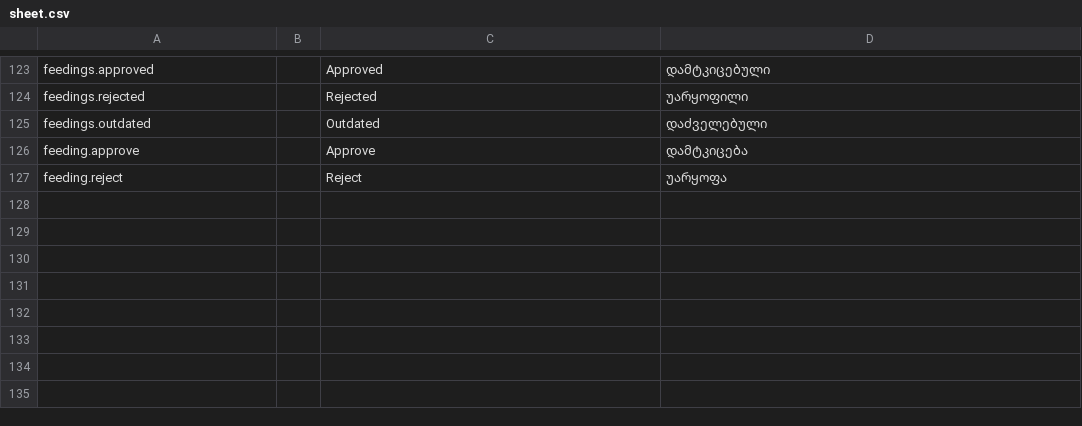
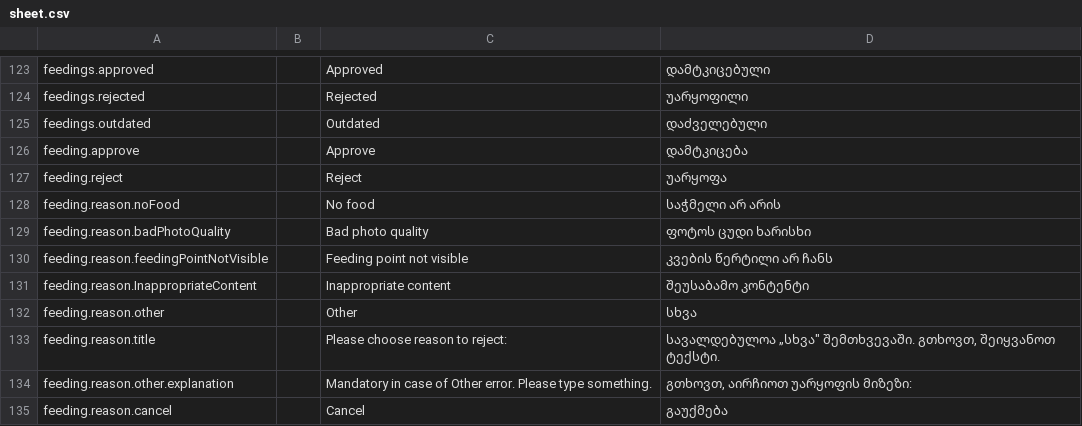
Before and after one commit to AnimealProject/animeal_iOS, a CSV file: animeal/res/sheet.csv, drawn as a sheet; only a part is shown, gaps mark what is left out; the diff names each change by its address in the sheet, - before the commit and + after, or states it on an @@ line.

```diff
--- a/animeal/res/sheet.csv
+++ b/animeal/res/sheet.csv
+row 128: feeding.reason.noFood |  | No food | საჭმელი არ არის
+row 129: feeding.reason.badPhotoQuality |  | Bad photo quality | ფოტოს ცუდი ხარისხი
+row 130: feeding.reason.feedingPointNotVisible |  | Feeding point not visible | კვების წერტილი არ ჩანს
+row 131: feeding.reason.InappropriateContent |  | Inappropriate content | შეუსაბამო კონტენტი
+row 132: feeding.reason.other |  | Other | სხვა
+row 133: feeding.reason.title |  | Please choose reason to reject: | სავალდებულოა „სხვა" შემთხვევაში. გთხოვთ, შეიყვანოთ ტექსტი.
+row 134: feeding.reason.other.explanation |  | Mandatory in case of Other error. Please type something. | გთხოვთ, აირჩიოთ უარყოფის მიზეზი:
+row 135: feeding.reason.cancel |  | Cancel | გაუქმება
```
Also changed, not shown: 18 other files.
